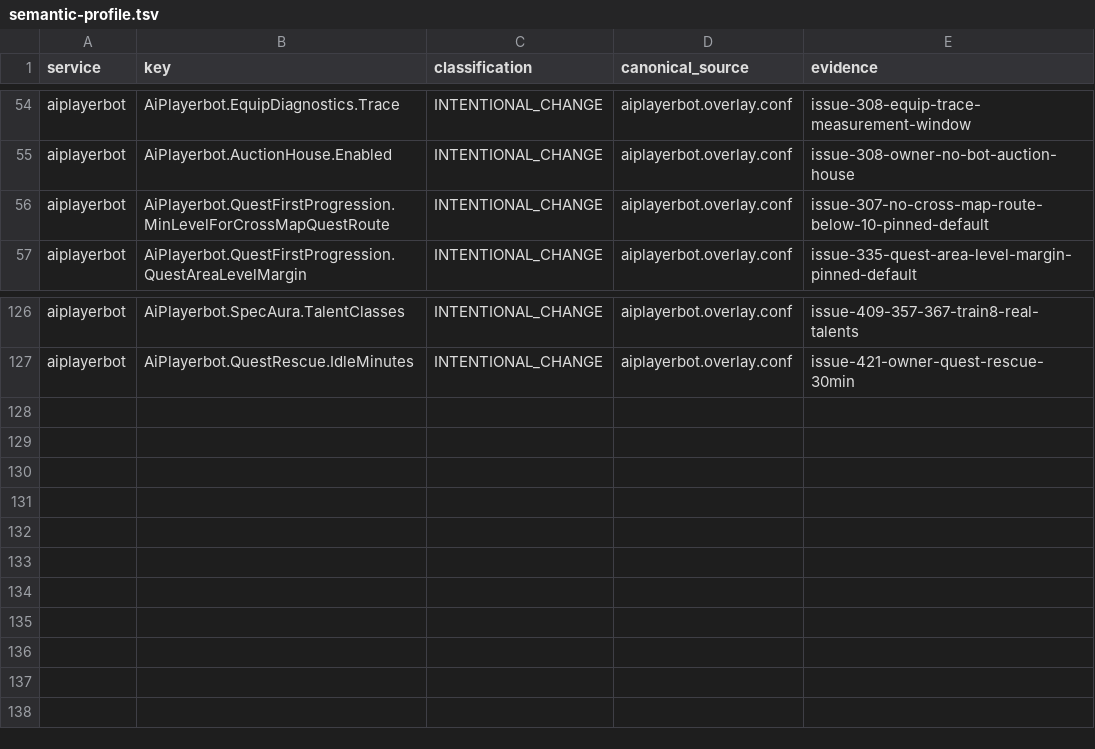
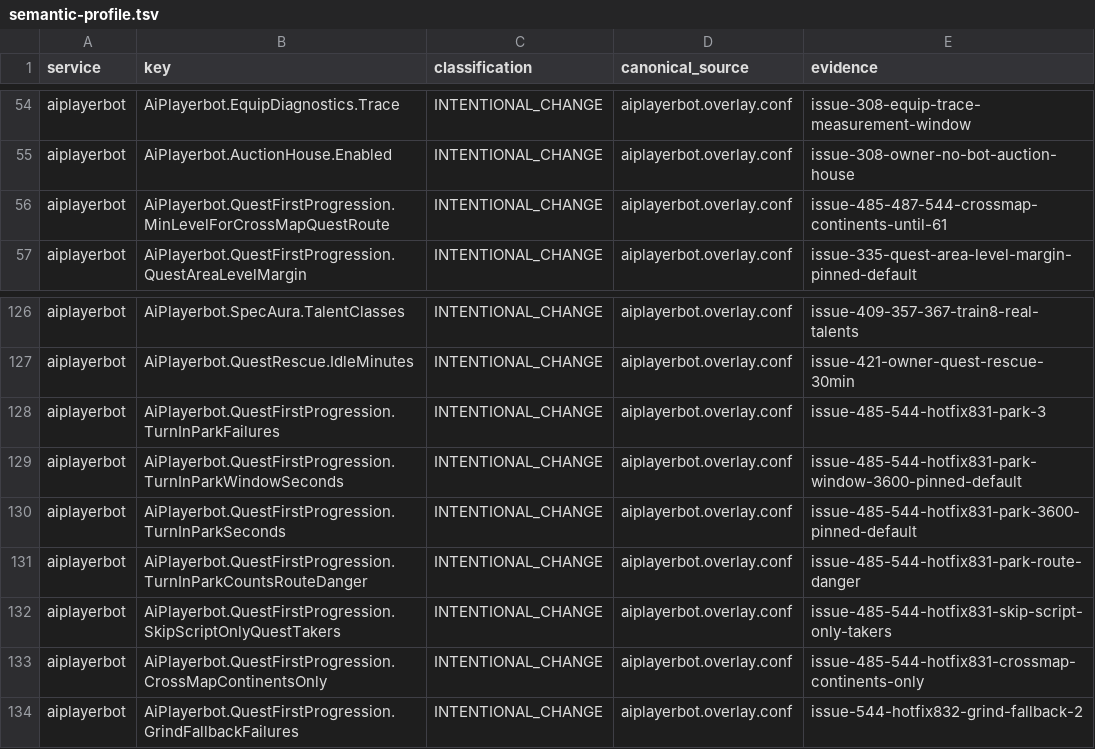
Before and after one commit to Cilverkrow/twow-repo, a TSV file: config/canonical/profiles/funserver-test/semantic-profile.tsv, drawn as a sheet; only a part is shown, gaps mark what is left out.

```diff
--- a/config/canonical/profiles/funserver-test/semantic-profile.tsv
+++ b/config/canonical/profiles/funserver-test/semantic-profile.tsv
@@ -55,3 +55,3 @@ aiplayerbot	AiPlayerbot.EquipDiagnostics.Trace	INTENTIONAL_CHANGE	aiplayerbot.ov
 aiplayerbot	AiPlayerbot.AuctionHouse.Enabled	INTENTIONAL_CHANGE	aiplayerbot.overlay.conf	issue-308-owner-no-bot-auction-house
-aiplayerbot	AiPlayerbot.QuestFirstProgression.MinLevelForCrossMapQuestRoute	INTENTIONAL_CHANGE	aiplayerbot.overlay.conf	issue-307-no-cross-map-route-below-10-pinned-default
+aiplayerbot	AiPlayerbot.QuestFirstProgression.MinLevelForCrossMapQuestRoute	INTENTIONAL_CHANGE	aiplayerbot.overlay.conf	issue-485-487-544-crossmap-continents-until-61
 aiplayerbot	AiPlayerbot.QuestFirstProgression.QuestAreaLevelMargin	INTENTIONAL_CHANGE	aiplayerbot.overlay.conf	issue-335-quest-area-level-margin-pinned-default
@@ -127 +127,8 @@ aiplayerbot	AiPlayerbot.SpecAura.TalentClasses	INTENTIONAL_CHANGE	aiplayerbot.ov
 aiplayerbot	AiPlayerbot.QuestRescue.IdleMinutes	INTENTIONAL_CHANGE	aiplayerbot.overlay.conf	issue-421-owner-quest-rescue-30min
+aiplayerbot	AiPlayerbot.QuestFirstProgression.TurnInParkFailures	INTENTIONAL_CHANGE	aiplayerbot.overlay.conf	issue-485-544-hotfix831-park-3
+aiplayerbot	AiPlayerbot.QuestFirstProgression.TurnInParkWindowSeconds	INTENTIONAL_CHANGE	aiplayerbot.overlay.conf	issue-485-544-hotfix831-park-window-3600-pinned-default
+aiplayerbot	AiPlayerbot.QuestFirstProgression.TurnInParkSeconds	INTENTIONAL_CHANGE	aiplayerbot.overlay.conf	issue-485-544-hotfix831-park-3600-pinned-default
+aiplayerbot	AiPlayerbot.QuestFirstProgression.TurnInParkCountsRouteDanger	INTENTIONAL_CHANGE	aiplayerbot.overlay.conf	issue-485-544-hotfix831-park-route-danger
+aiplayerbot	AiPlayerbot.QuestFirstProgression.SkipScriptOnlyQuestTakers	INTENTIONAL_CHANGE	aiplayerbot.overlay.conf	issue-485-544-hotfix831-skip-script-only-takers
+aiplayerbot	AiPlayerbot.QuestFirstProgression.CrossMapContinentsOnly	INTENTIONAL_CHANGE	aiplayerbot.overlay.conf	issue-485-544-hotfix831-crossmap-continents-only
+aiplayerbot	AiPlayerbot.QuestFirstProgression.GrindFallbackFailures	INTENTIONAL_CHANGE	aiplayerbot.overlay.conf	issue-544-hotfix832-grind-fallback-2
```
Also changed, not shown: 2 other files.
